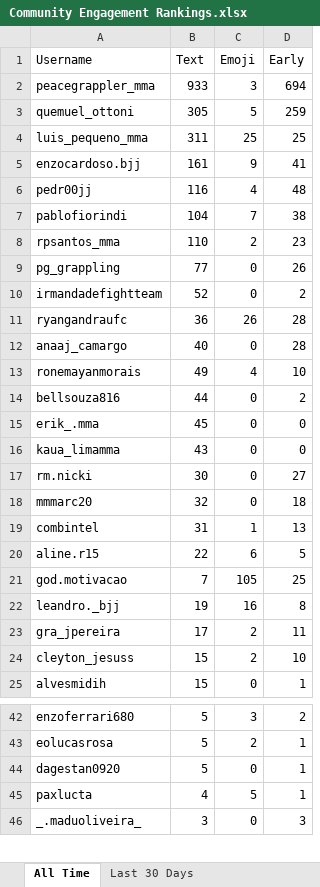
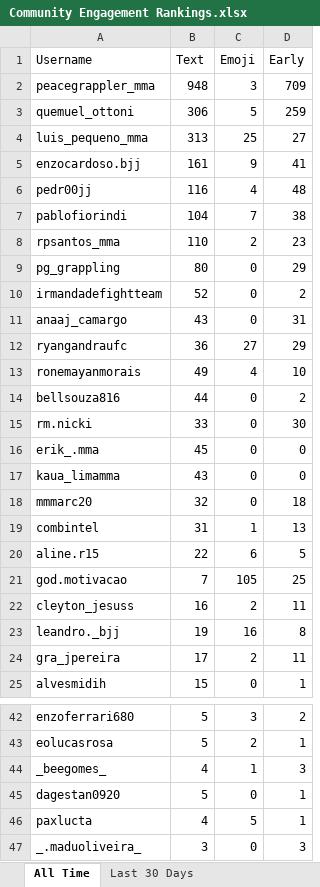
Before and after one commit to paxlucta/peace-grappler, an Excel workbook: Community Engagement Rankings.xlsx, sheet All Time, drawn as a sheet; only a part is shown, gaps mark what is left out; values as stored, in another font and other column widths than the file's, no borders; removed rows and columns are numbered as before the commit, all else as after; the diff covers the shown part only; the diff names each change by its address in the sheet, - before the commit and + after, or states it on an @@ line.

```diff
--- a/Community Engagement Rankings.xlsx (sheet All Time)
+++ b/Community Engagement Rankings.xlsx (sheet All Time)
-B2 (Text): 933
+B2 (Text): 948
-D2 (Early): 694
+D2 (Early): 709
-B3 (Text): 305
+B3 (Text): 306
-B4 (Text): 311
+B4 (Text): 313
-D4 (Early): 25
+D4 (Early): 27
-B9 (Text): 77
+B9 (Text): 80
-D9 (Early): 26
+D9 (Early): 29
-row 11: ryangandraufc | 36 | 26 | 28
-B11 (Text): 40
+B11 (Text): 43
-D11 (Early): 28
+D11 (Early): 31
+row 12: ryangandraufc | 36 | 27 | 29
+row 15: rm.nicki | 33 | 0 | 30
-row 17: rm.nicki | 30 | 0 | 27
+row 22: cleyton_jesuss | 16 | 2 | 11
-row 24: cleyton_jesuss | 15 | 2 | 10
+row 44: _beegomes_ | 4 | 1 | 3
```
Also changed, not shown: 1 removed row elsewhere in this sheet, sheet Last 30 Days, 2 other files.
